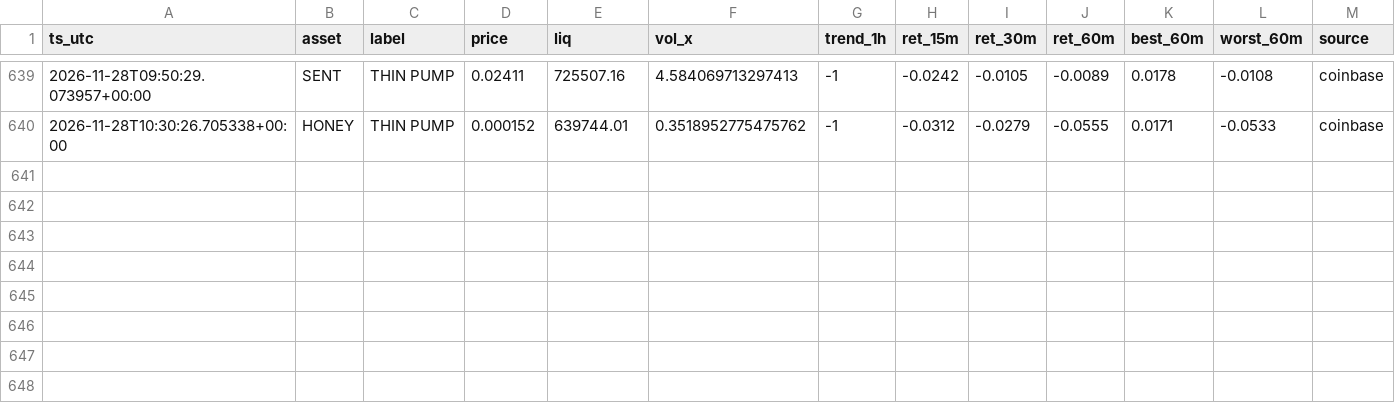
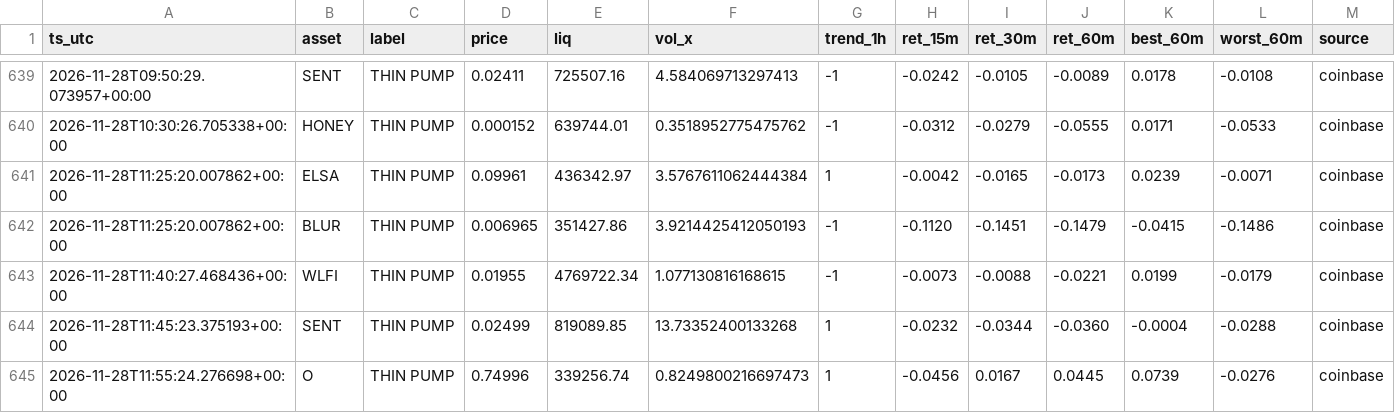
Before and after one commit to allenhuguley-glitch/cscan, a CSV file: signal_outcomes.csv, drawn as a sheet; only a part is shown, gaps mark what is left out; the diff names each change by its address in the sheet, - before the commit and + after, or states it on an @@ line.

```diff
--- a/signal_outcomes.csv
+++ b/signal_outcomes.csv
+row 641: 2026-11-28T11:25:20.007862+00:00 | ELSA | THIN PUMP | 0.09961 | 436342.97 | 3.5767611062444384 | 1 | -0.0042 | -0.0165 | -0.0173 | 0.0239 | -0.0071 | coinbase
+row 642: 2026-11-28T11:25:20.007862+00:00 | BLUR | THIN PUMP | 0.006965 | 351427.86 | 3.9214425412050193 | -1 | -0.1120 | -0.1451 | -0.1479 | -0.0415 | -0.1486 | coinbase
+row 643: 2026-11-28T11:40:27.468436+00:00 | WLFI | THIN PUMP | 0.01955 | 4769722.34 | 1.077130816168615 | -1 | -0.0073 | -0.0088 | -0.0221 | 0.0199 | -0.0179 | coinbase
+row 644: 2026-11-28T11:45:23.375193+00:00 | SENT | THIN PUMP | 0.02499 | 819089.85 | 13.73352400133268 | 1 | -0.0232 | -0.0344 | -0.0360 | -0.0004 | -0.0288 | coinbase
+row 645: 2026-11-28T11:55:24.276698+00:00 | O | THIN PUMP | 0.74996 | 339256.74 | 0.8249800216697473 | 1 | -0.0456 | 0.0167 | 0.0445 | 0.0739 | -0.0276 | coinbase
```
Also changed, not shown: fill_log.csv, fill_outcomes.csv, 7 other files.
